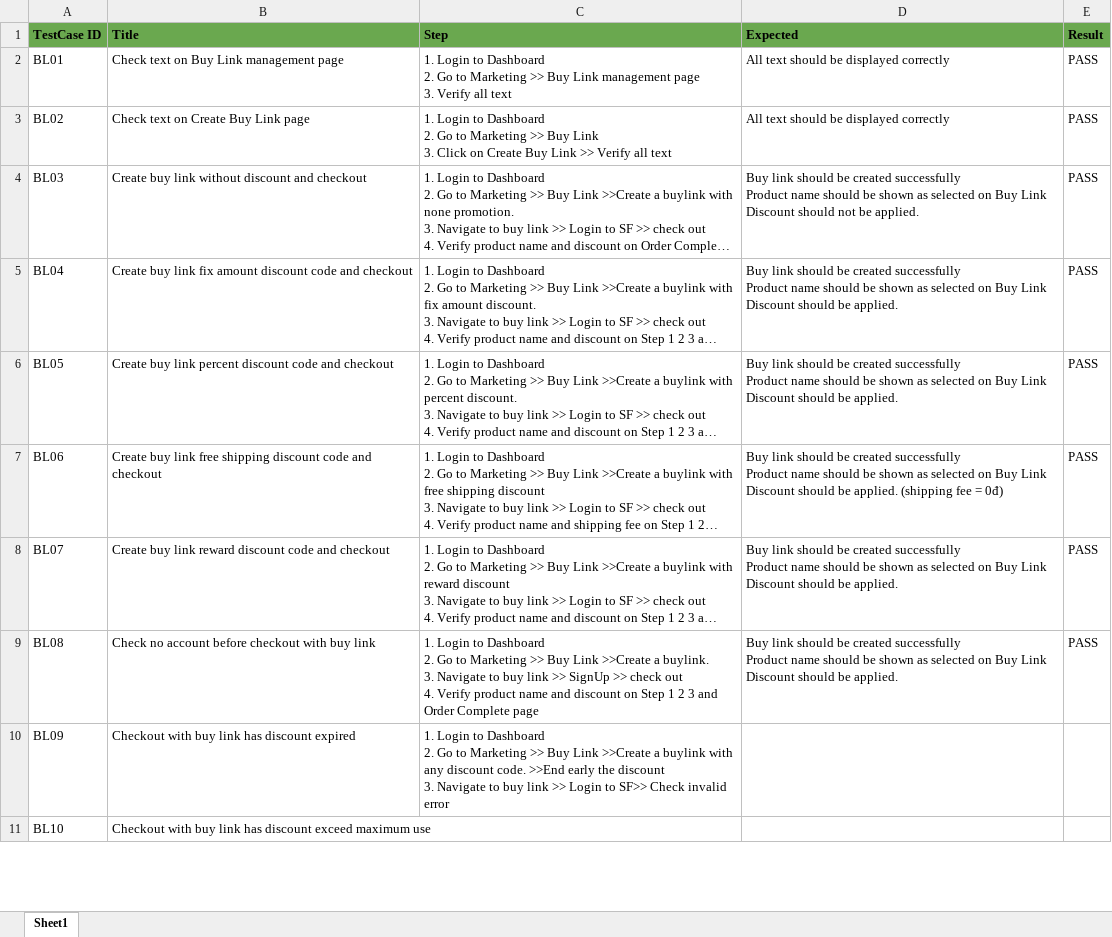
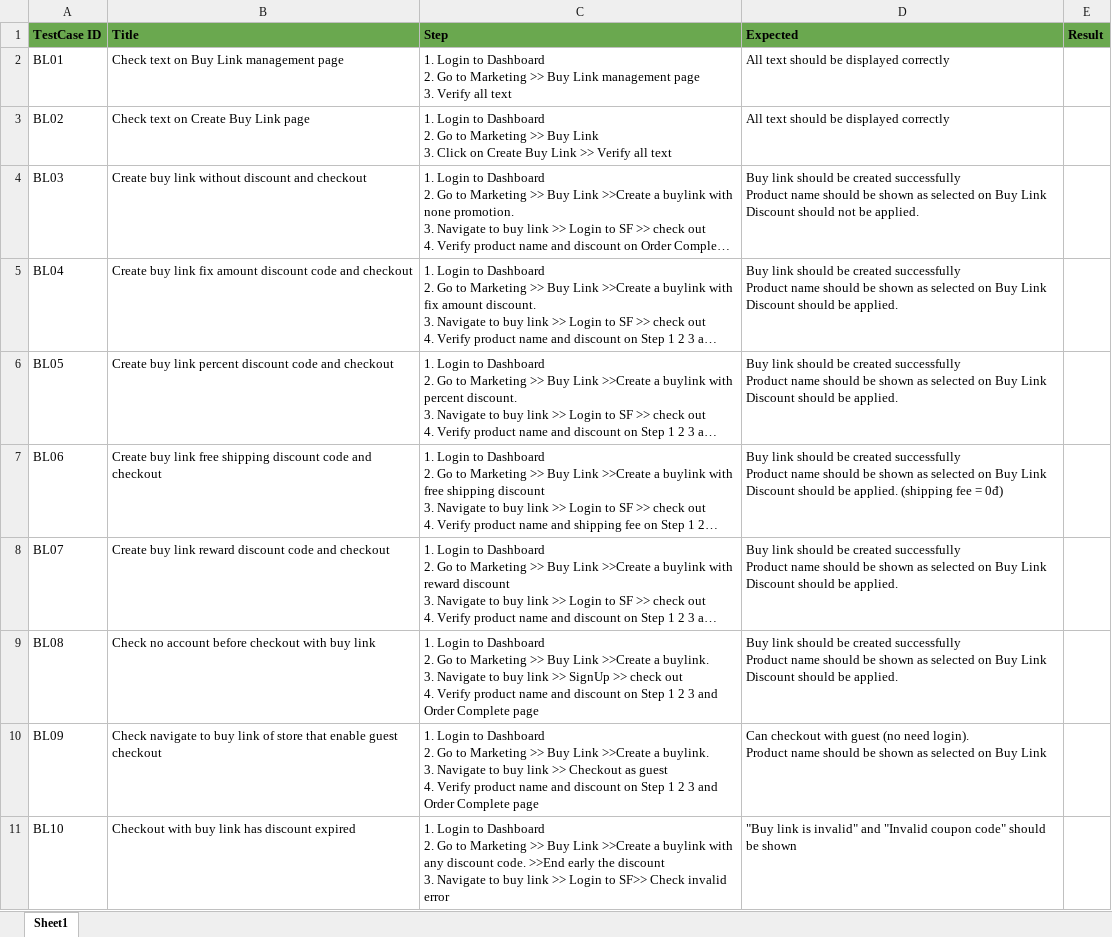
Before and after one commit to VTTV17/vigod, an Excel workbook: src/main/resources/excels/BuyLinkTCs.xlsx, sheet Sheet1, drawn as a sheet; only a part is shown; long unchanged cells end in …; values as stored, in another font and other column widths than the file's, no borders; ↵ is a line break in a cell; the diff covers the shown part only; the diff names each change by its address in the sheet, - before the commit and + after, or states it on an @@ line.

Commit message:
update testcase buylink

```diff
--- a/src/main/resources/excels/BuyLinkTCs.xlsx (sheet Sheet1)
+++ b/src/main/resources/excels/BuyLinkTCs.xlsx (sheet Sheet1)
-E2:E9 (Result): PASS
+E2:E9 (Result): (empty)
-B10 (Title): Checkout with buy link has discount expired
+B10 (Title): Check navigate to buy link of store that enable guest checkout
-C10 (Step): …>>Create a buylink with any discount code. >>End early the discount ↵ 3. Navigate to buy link >> Login to SF>> Check invalid error
+C10 (Step): …>>Create a buylink. ↵ 3. Navigate to buy link >> Checkout as guest ↵ 4. Verify product name and discount on Step 1 2 3 and Order Complete page
-D10 (Expected): (empty)
+D10 (Expected): Can checkout with guest (no need login). ↵ Product name should be shown as selected on Buy Link
-B11 (Title): …has discount exceed maximum use
+B11 (Title): …has discount expired
-C11 (Step): (empty)
+C11 (Step): 1. Login to Dashboard ↵ 2. Go to Marketing >> Buy Link >>Create a buylink with any discount code. >>End early the discount ↵ 3. Navigate to buy link >> Login to SF>> Check invalid error
-D11 (Expected): (empty)
+D11 (Expected): "Buy link is invalid" and "Invalid coupon code" should be shown
```
Also changed, not shown: 2 added rows and 21 edited cells elsewhere in this sheet, 3 other files.
